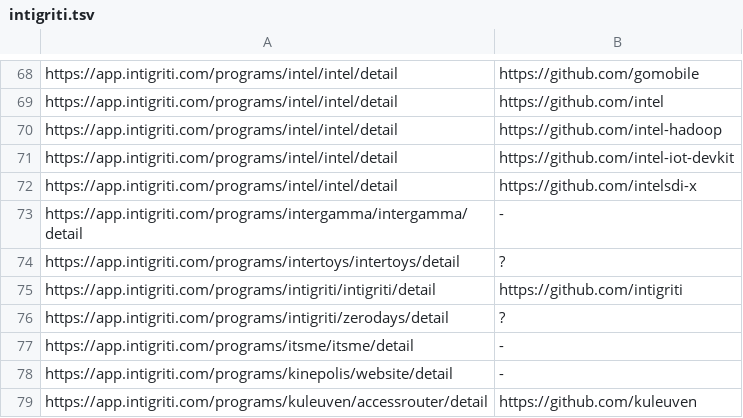
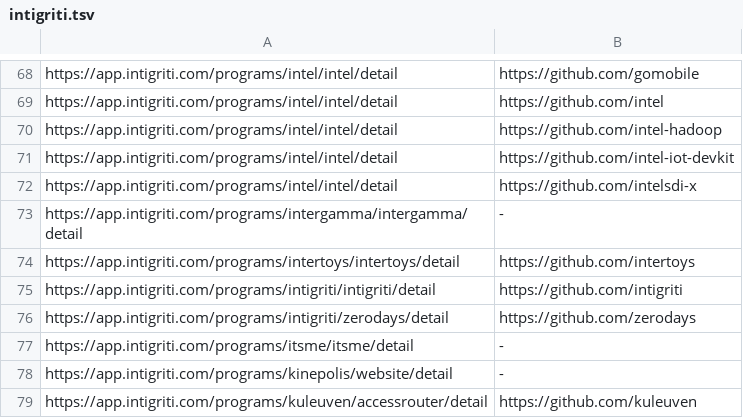
Before and after one commit to nikitastupin/orgs-data, a TSV file: orgs-data/intigriti.tsv, drawn as a sheet; only a part is shown, gaps mark what is left out.

Commit message:
Update intigriti.tsv

```diff
--- a/orgs-data/intigriti.tsv
+++ b/orgs-data/intigriti.tsv
@@ -73,5 +73,5 @@ https://app.intigriti.com/programs/intel/intel/detail	https://github.com/intelsd
 https://app.intigriti.com/programs/intergamma/intergamma/detail	-
-https://app.intigriti.com/programs/intertoys/intertoys/detail	?
+https://app.intigriti.com/programs/intertoys/intertoys/detail	https://github.com/intertoys
 https://app.intigriti.com/programs/intigriti/intigriti/detail	https://github.com/intigriti
-https://app.intigriti.com/programs/intigriti/zerodays/detail	?
+https://app.intigriti.com/programs/intigriti/zerodays/detail	https://github.com/zerodays
 https://app.intigriti.com/programs/itsme/itsme/detail	-
```
